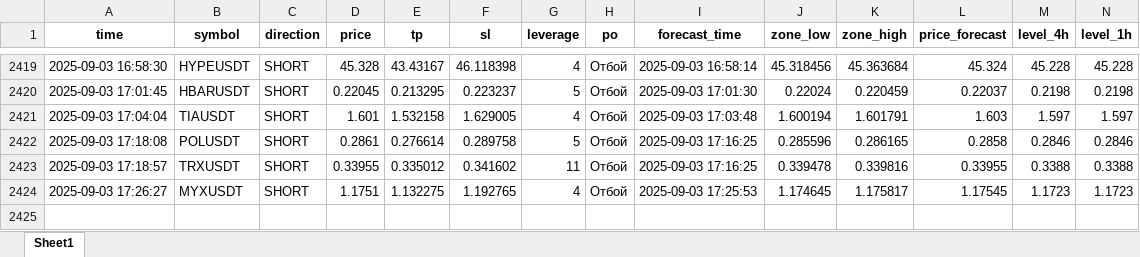
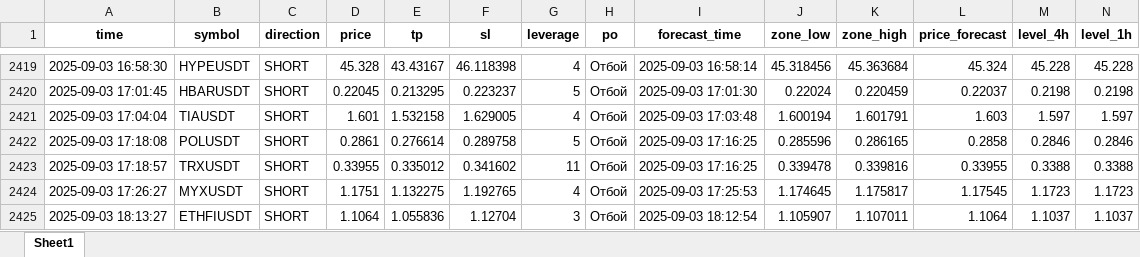
Before and after one commit to Toevich/crypto-signals, an Excel workbook: signals_log.xlsx, sheet Sheet1, drawn as a sheet; only a part is shown, gaps mark what is left out; values as stored, in another font and other column widths than the file's, no borders; rows hold the shown columns only; the diff names each change by its address in the sheet, - before the commit and + after, or states it on an @@ line.

Commit message:
Добавлен сигнал ETHFIUSDT (SHORT)

```diff
--- a/signals_log.xlsx (sheet Sheet1)
+++ b/signals_log.xlsx (sheet Sheet1)
+row 2425: 2025-09-03 18:13:27 | ETHFIUSDT | SHORT | 1.1064 | 1.055836 | 1.12704 | 3 | Отбой | 2025-09-03 18:12:54 | 1.105907 | 1.107011 | 1.1064 | 1.1037 | 1.1037
```
